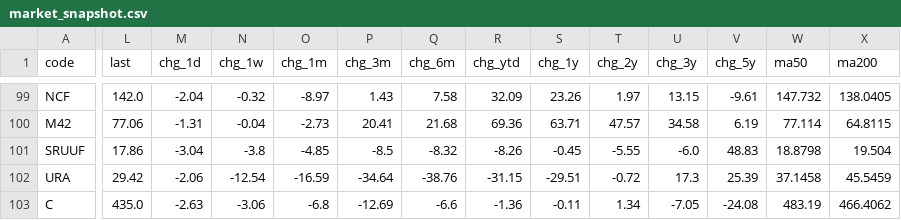
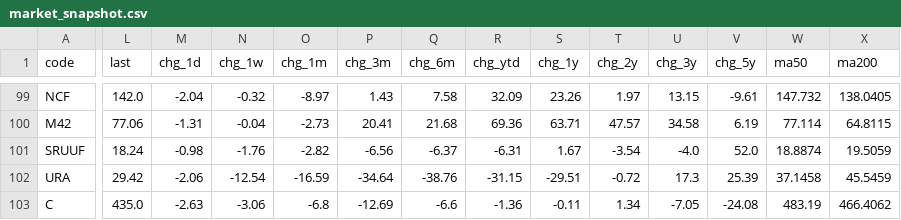
Before and after one commit to EricLiu76/market-dashboard, a CSV file: data/market_snapshot.csv, drawn as a sheet; only a part is shown, gaps mark what is left out; the diff covers the shown part only; the diff names each change by its address in the sheet, - before the commit and + after, or states it on an @@ line.

```diff
--- a/data/market_snapshot.csv
+++ b/data/market_snapshot.csv
-L101 (last): 17.86
+L101 (last): 18.24
-M101 (chg_1d): -3.04
+M101 (chg_1d): -0.98
-N101 (chg_1w): -3.8
+N101 (chg_1w): -1.76
-O101 (chg_1m): -4.85
+O101 (chg_1m): -2.82
-P101 (chg_3m): -8.5
+P101 (chg_3m): -6.56
-Q101 (chg_6m): -8.32
+Q101 (chg_6m): -6.37
-R101 (chg_ytd): -8.26
+R101 (chg_ytd): -6.31
-S101 (chg_1y): -0.45
+S101 (chg_1y): 1.67
-T101 (chg_2y): -5.55
+T101 (chg_2y): -3.54
-U101 (chg_3y): -6.0
+U101 (chg_3y): -4.0
-V101 (chg_5y): 48.83
+V101 (chg_5y): 52.0
-W101 (ma50): 18.8798
+W101 (ma50): 18.8874
-X101 (ma200): 19.504
+X101 (ma200): 19.5059
```
Also changed, not shown: 6 edited cells elsewhere in this file, data/data_status.csv, 1 other file.
